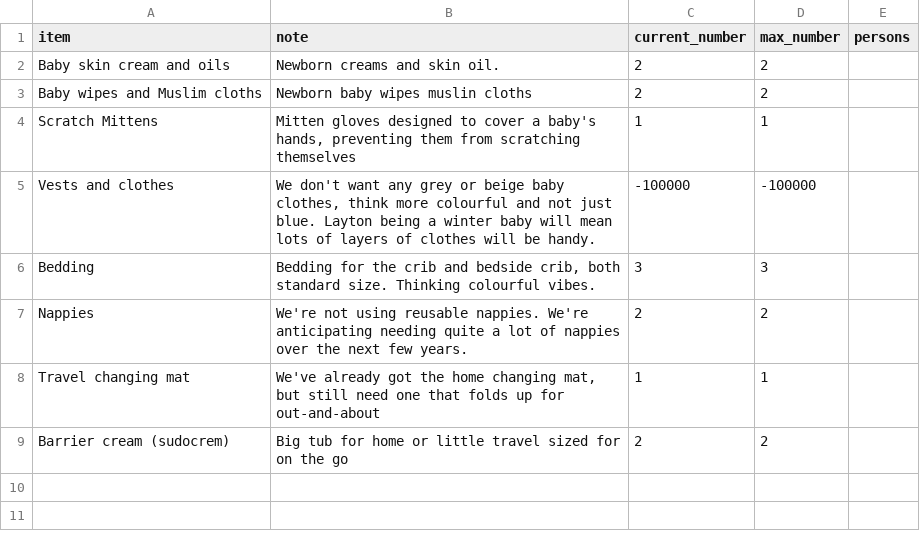
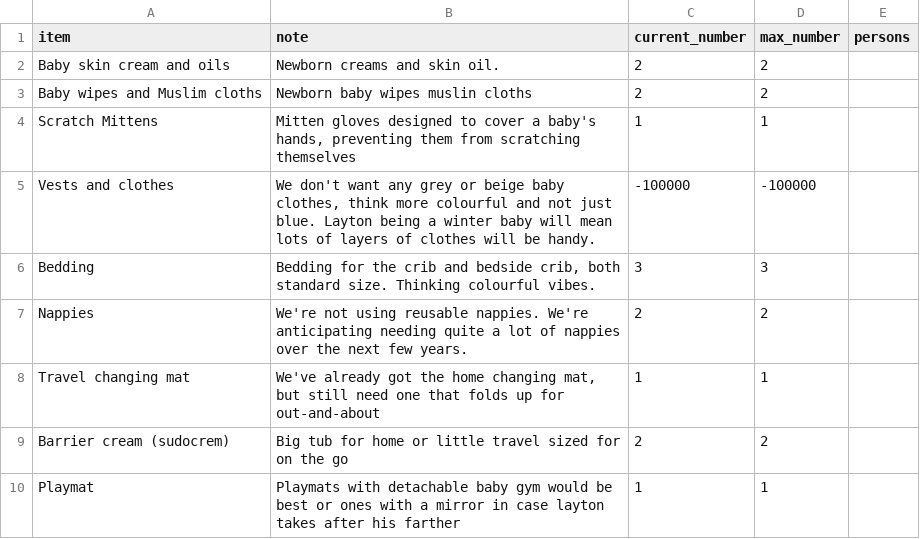
Before and after one commit to JackBakerLabs/baby-registry, a CSV file: gifts.csv, drawn as a sheet; the diff names each change by its address in the sheet, - before the commit and + after, or states it on an @@ line.

Commit message:
add new prods

```diff
--- a/gifts.csv
+++ b/gifts.csv
+row 10: Playmat | Playmats with detachable baby gym would be best or ones with a mirror in case layton takes after his farther | 1 | 1
```
